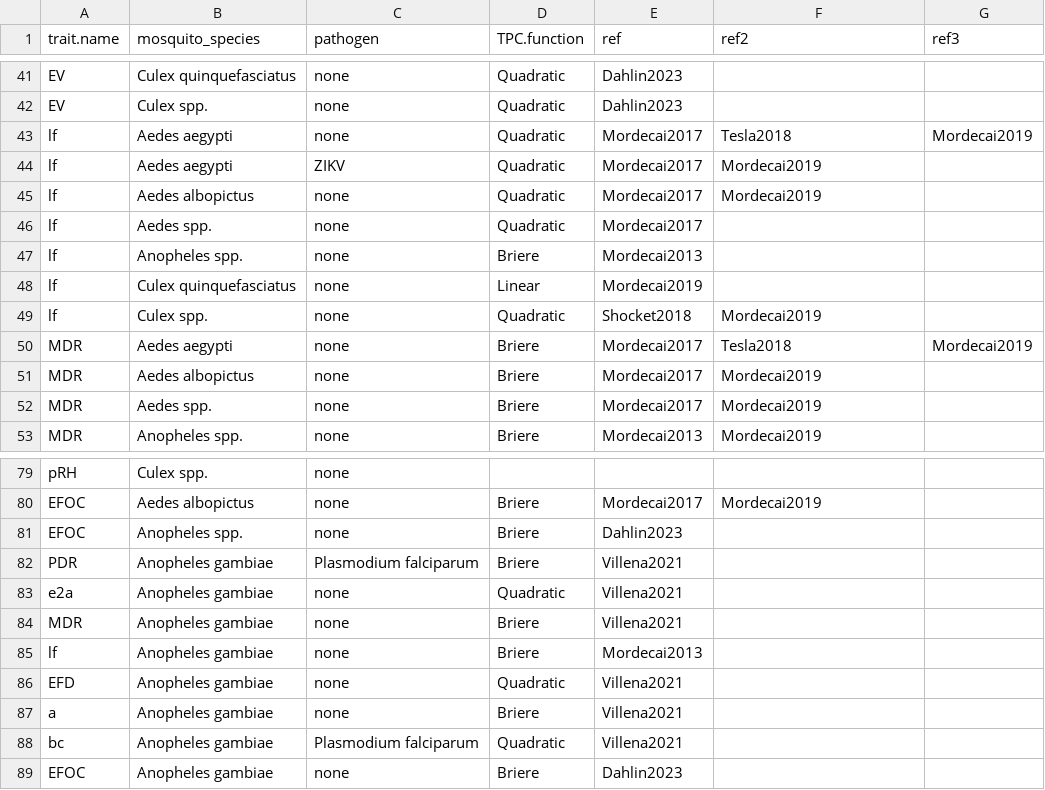
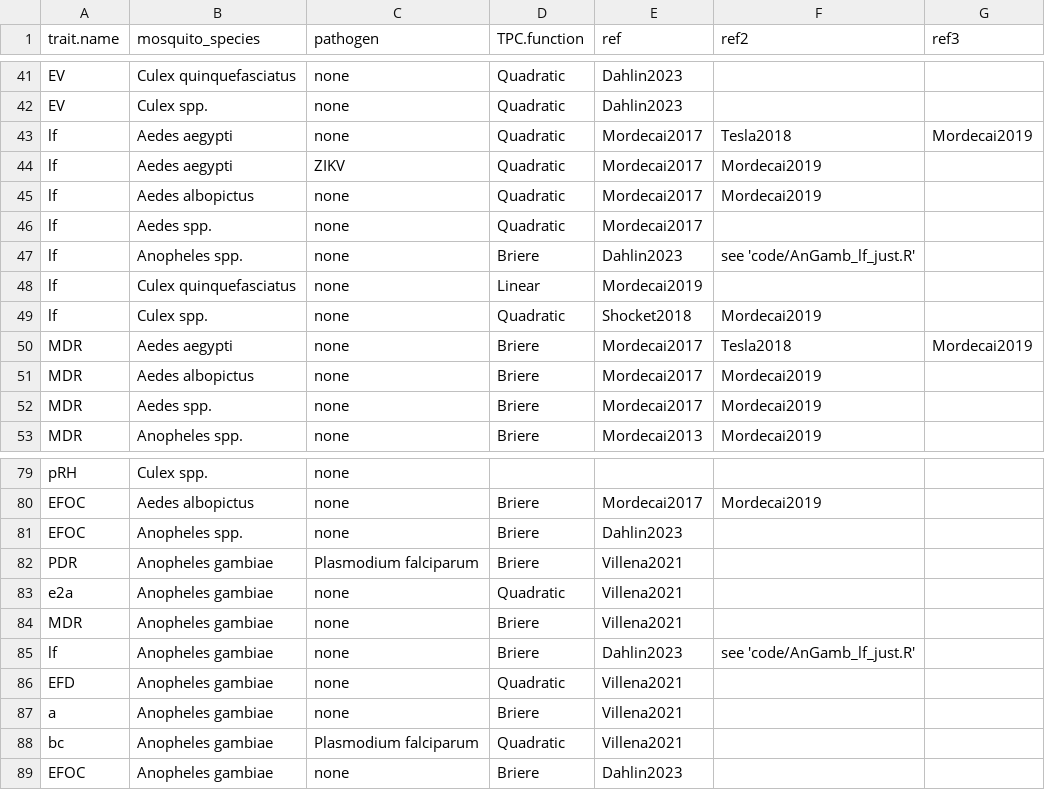
Before and after one commit to kydahl/availability-thermal-mbps, a CSV file: data/clean/trait_TPC_forms.csv, drawn as a sheet; only a part is shown, gaps mark what is left out.

```diff
--- a/data/clean/trait_TPC_forms.csv
+++ b/data/clean/trait_TPC_forms.csv
@@ -46,3 +46,3 @@ lf,Aedes albopictus,none,Quadratic,Mordecai2017,Mordecai2019,
 lf,Aedes spp.,none,Quadratic,Mordecai2017,,
-lf,Anopheles spp.,none,Briere,Mordecai2013,,
+lf,Anopheles spp.,none,Briere,Dahlin2023,see 'code/AnGamb_lf_just.R',
 lf,Culex quinquefasciatus,none,Linear,Mordecai2019,,
@@ -84,3 +84,3 @@ e2a,Anopheles gambiae,none,Quadratic,Villena2021,,
 MDR,Anopheles gambiae,none,Briere,Villena2021,,
-lf,Anopheles gambiae,none,Briere,Mordecai2013,,
+lf,Anopheles gambiae,none,Briere,Dahlin2023,see 'code/AnGamb_lf_just.R',
 EFD,Anopheles gambiae,none,Quadratic,Villena2021,,
```
Also changed, not shown: 5 other files.
